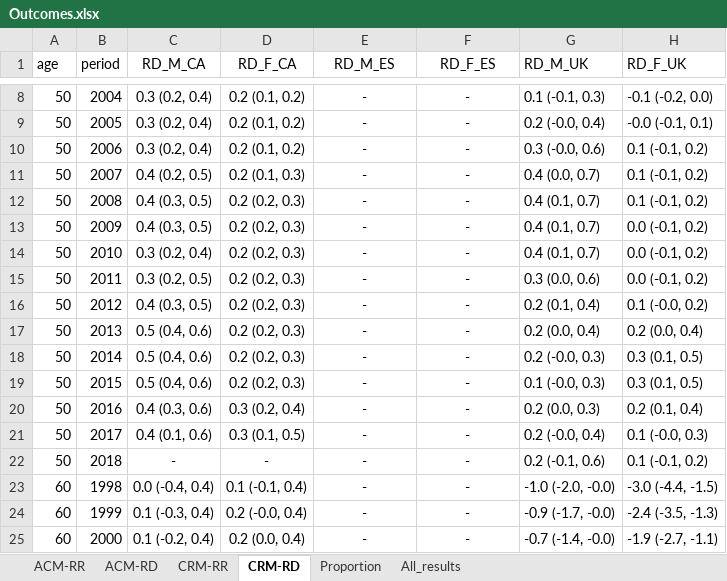
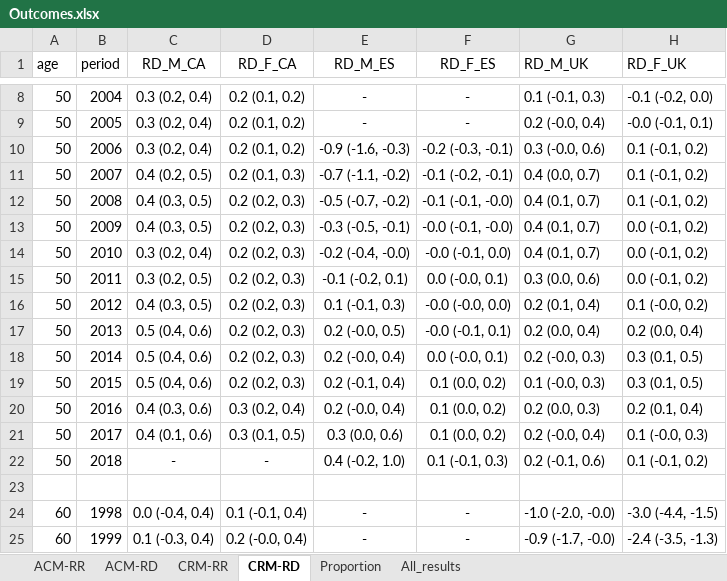
Before and after one commit to supingling/diabetesmortalitytrend, an Excel workbook: Outcomes.xlsx, sheet CRM-RD, drawn as a sheet; only a part is shown, gaps mark what is left out; the shorter side is filled out with more unchanged rows; values as stored, in another font and other column widths than the file's, no borders; the diff covers the shown part only; the diff names each change by its address in the sheet, - before the commit and + after, or states it on an @@ line.

```diff
--- a/Outcomes.xlsx (sheet CRM-RD)
+++ b/Outcomes.xlsx (sheet CRM-RD)
-E10 (RD_M_ES): -
+E10 (RD_M_ES): -0.9 (-1.6, -0.3)
-F10 (RD_F_ES): -
+F10 (RD_F_ES): -0.2 (-0.3, -0.1)
-E11 (RD_M_ES): -
+E11 (RD_M_ES): -0.7 (-1.1, -0.2)
-F11 (RD_F_ES): -
+F11 (RD_F_ES): -0.1 (-0.2, -0.1)
-E12 (RD_M_ES): -
+E12 (RD_M_ES): -0.5 (-0.7, -0.2)
-F12 (RD_F_ES): -
+F12 (RD_F_ES): -0.1 (-0.1, -0.0)
-E13 (RD_M_ES): -
+E13 (RD_M_ES): -0.3 (-0.5, -0.1)
-F13 (RD_F_ES): -
+F13 (RD_F_ES): -0.0 (-0.1, -0.0)
-E14 (RD_M_ES): -
+E14 (RD_M_ES): -0.2 (-0.4, -0.0)
-F14 (RD_F_ES): -
+F14 (RD_F_ES): -0.0 (-0.1, 0.0)
-E15 (RD_M_ES): -
+E15 (RD_M_ES): -0.1 (-0.2, 0.1)
-F15 (RD_F_ES): -
+F15 (RD_F_ES): 0.0 (-0.0, 0.1)
-E16 (RD_M_ES): -
+E16 (RD_M_ES): 0.1 (-0.1, 0.3)
-F16 (RD_F_ES): -
+F16 (RD_F_ES): -0.0 (-0.0, 0.0)
-E17 (RD_M_ES): -
+E17 (RD_M_ES): 0.2 (-0.0, 0.5)
-F17 (RD_F_ES): -
+F17 (RD_F_ES): -0.0 (-0.1, 0.1)
-E18 (RD_M_ES): -
+E18 (RD_M_ES): 0.2 (-0.0, 0.4)
-F18 (RD_F_ES): -
+F18 (RD_F_ES): 0.0 (-0.0, 0.1)
-E19 (RD_M_ES): -
+E19 (RD_M_ES): 0.2 (-0.1, 0.4)
-F19:F21 (RD_F_ES): -
+F19:F21 (RD_F_ES): 0.1 (0.0, 0.2)
-E20 (RD_M_ES): -
+E20 (RD_M_ES): 0.2 (-0.0, 0.4)
-E21 (RD_M_ES): -
+E21 (RD_M_ES): 0.3 (0.0, 0.6)
-E22 (RD_M_ES): -
+E22 (RD_M_ES): 0.4 (-0.2, 1.0)
-F22 (RD_F_ES): -
+F22 (RD_F_ES): 0.1 (-0.1, 0.3)
+row 23: (empty)
```
Also changed, not shown: 2 added rows and 78 edited cells elsewhere in this sheet, sheet All_results, sheet Proportion, sheet CRM-RR.
